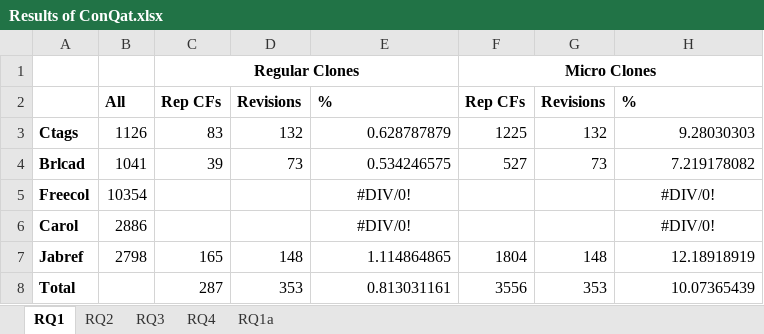
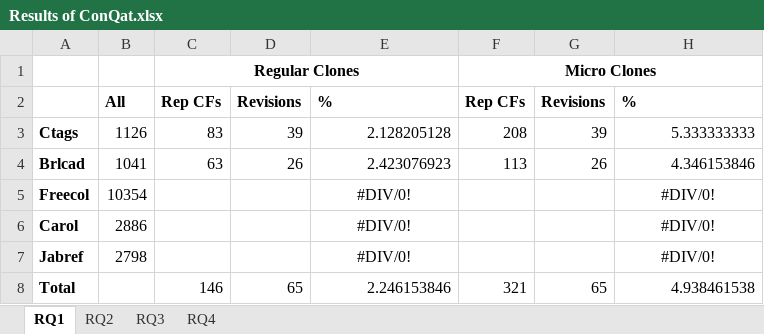
Before and after one commit to JudithFran/BugReplicationMicroRegularCloneConQat, an Excel workbook: Results of ConQat.xlsx, sheet RQ1, drawn as a sheet; values as stored, in another font and other column widths than the file's, no borders; charts and pictures not drawn; the diff names each change by its address in the sheet, - before the commit and + after, or states it on an @@ line.

```diff
--- a/Results of ConQat.xlsx (sheet RQ1)
+++ b/Results of ConQat.xlsx (sheet RQ1)
-sheet tab: RQ1a
-D3: 132
+D3: 39
-E3: 0.628787879
+E3: 2.128205128
-F3: 1225
+F3: 208
-G3: 132
+G3: 39
-H3: 9.28030303
+H3: 5.333333333
-C4: 39
+C4: 63
-D4: 73
+D4: 26
-E4: 0.534246575
+E4: 2.423076923
-F4: 527
+F4: 113
-G4: 73
+G4: 26
-H4: 7.219178082
+H4: 4.346153846
-C7: 165
+C7: (empty)
-D7: 148
+D7: (empty)
-E7: 1.114864865
+E7: #DIV/0!
-E7 alignment: right
+E7 alignment: center
-F7: 1804
+F7: (empty)
-G7: 148
+G7: (empty)
-H7: 12.18918919
+H7: #DIV/0!
-H7 alignment: right
+H7 alignment: center
-C8: 287
+C8: 146
-D8: 353
+D8: 65
-E8: 0.813031161
+E8: 2.246153846
-F8: 3556
+F8: 321
-G8: 353
+G8: 65
-H8: 10.07365439
+H8: 4.938461538
```
Also changed, not shown: sheet RQ4, sheet RQ2, sheet RQ3, 1 other file.
